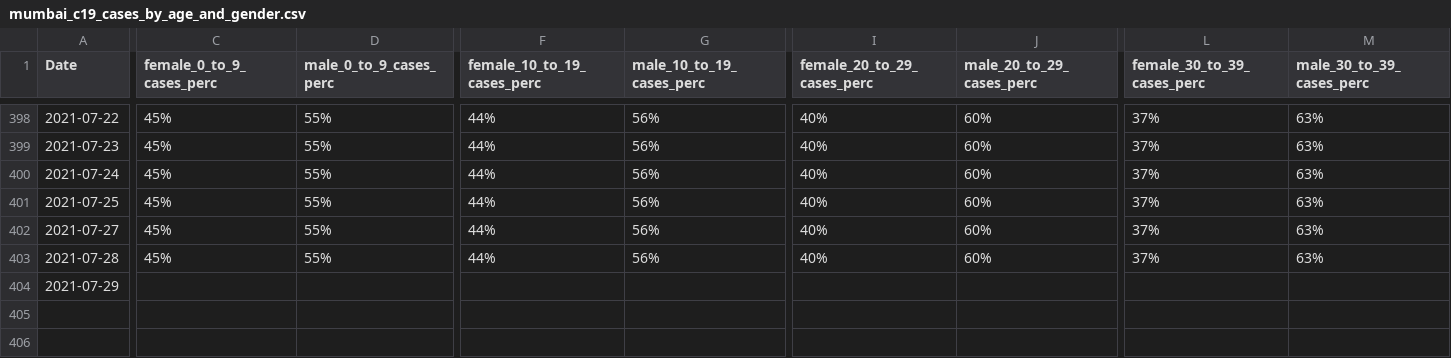
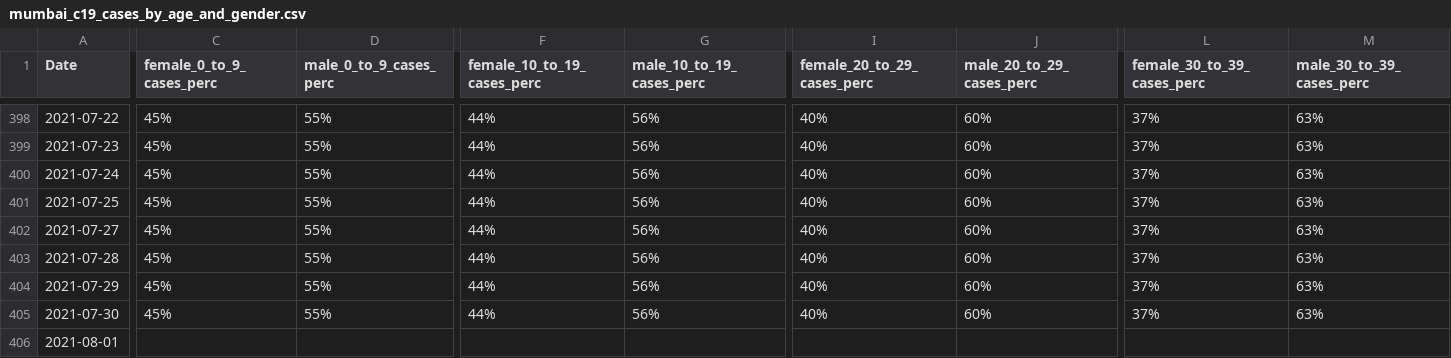
Before and after one commit to IDFC-Institute/mumbai-covid-data, a CSV file: data/mumbai_c19_cases_by_age_and_gender.csv, drawn as a sheet; only a part is shown, gaps mark what is left out; rows hold the shown columns only; the diff covers the shown part only; the diff names each change by its address in the sheet, - before the commit and + after, or states it on an @@ line.

Commit message:
Flat: latest data (2021-09-29T05:06:08.492Z) {   "date": "2021-09-29T05:06:08.492Z",   "files": [     {       "name": "data/mumbai_c19_tests_by_type.csv",       "deltaBytes": -253,       "source": "https://docs.google.com/spreadsheets/d/e/2PACX-1vQjJsxljCc4p6R9bJXd0vCaYFeLNV_Mcb7ZSRVEw6DAwoSFYwffAvk5YlQMg_dCnZzVgFvvte8AzW6E/pub?gid=1078344349&single=true&output=csv"     },     {       "name": "data/mumbai_c19_containment_by_ward.csv",       "deltaBytes": 1210,       "source": "https://docs.google.com/spreadsheets/d/e/2PACX-1vQjJsxljCc4p6R9bJXd0vCaYFeLNV_Mcb7ZSRVEw6DAwoSFYwffAvk5YlQMg_dCnZzVgFvvte8AzW6E/pub?gid=1544175519&single=true&output=csv"     },     {       "name": "data/mumbai_c19_cases_by_age_and_gender.csv",       "deltaBytes": 310,       "source": "https://docs.google.com/spreadsheets/d/e/2PACX-1vQjJsxljCc4p6R9bJXd0vCaYFeLNV_Mcb7ZSRVEw6DAwoSFYwffAvk5YlQMg_dCnZzVgFvvte8AzW6E/pub?gid=198151367&single=true&output=csv"     },     {       "name": "data/mumbai_c19_hospital_occupancy_by_bed_type.csv",       "deltaBytes": 214,       "source": "https://docs.google.com/spreadsheets/d/e/2PACX-1vQjJsxljCc4p6R9bJXd0vCaYFeLNV_Mcb7ZSRVEw6DAwoSFYwffAvk5YlQMg_dCnZzVgFvvte8AzW6E/pub?gid=1872609675&single=true&output=csv"     },     {       "name": "data/mumbai_c19_cases_severity_and_contact_tracing.csv",       "deltaBytes": 70,       "source": "https://docs.google.com/spreadsheets/d/e/2PACX-1vQjJsxljCc4p6R9bJXd0vCaYFeLNV_Mcb7ZSRVEw6DAwoSFYwffAvk5YlQMg_dCnZzVgFvvte8AzW6E/pub?gid=2139307943&single=true&output=csv"     },     {       "name": "data/mumbai_c19_priv_hospital_occupancy_by_bed_type.csv",       "deltaBytes": 114,       "source": "https://docs.google.com/spreadsheets/d/e/2PACX-1vQjJsxljCc4p6R9bJXd0vCaYFeLNV_Mcb7ZSRVEw6DAwoSFYwffAvk5YlQMg_dCnZzVgFvvte8AzW6E/pub?gid=1233152790&single=true&output=csv"     }   ] }

```diff
--- a/data/mumbai_c19_cases_by_age_and_gender.csv
+++ b/data/mumbai_c19_cases_by_age_and_gender.csv
-C404 (female_0_to_9_cases_perc): (empty)
+C404 (female_0_to_9_cases_perc): 45%
-D404 (male_0_to_9_cases_perc): (empty)
+D404 (male_0_to_9_cases_perc): 55%
-F404 (female_10_to_19_cases_perc): (empty)
+F404 (female_10_to_19_cases_perc): 44%
-G404 (male_10_to_19_cases_perc): (empty)
+G404 (male_10_to_19_cases_perc): 56%
-I404 (female_20_to_29_cases_perc): (empty)
+I404 (female_20_to_29_cases_perc): 40%
-J404 (male_20_to_29_cases_perc): (empty)
+J404 (male_20_to_29_cases_perc): 60%
-L404 (female_30_to_39_cases_perc): (empty)
+L404 (female_30_to_39_cases_perc): 37%
-M404 (male_30_to_39_cases_perc): (empty)
+M404 (male_30_to_39_cases_perc): 63%
+row 405: 2021-07-30 | 45% | 55% | 44% | 56% | 40% | 60% | 37% | 63%
+row 406: 2021-08-01
```
Also changed, not shown: 12 edited cells elsewhere in this file, data/mumbai_c19_cases_severity_and_contact_tracing.csv, data/mumbai_c19_containment_by_ward.csv, 3 other files.
